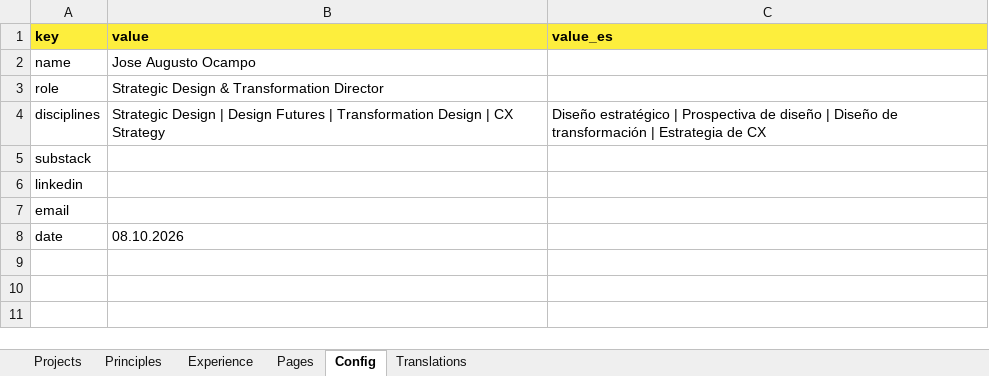
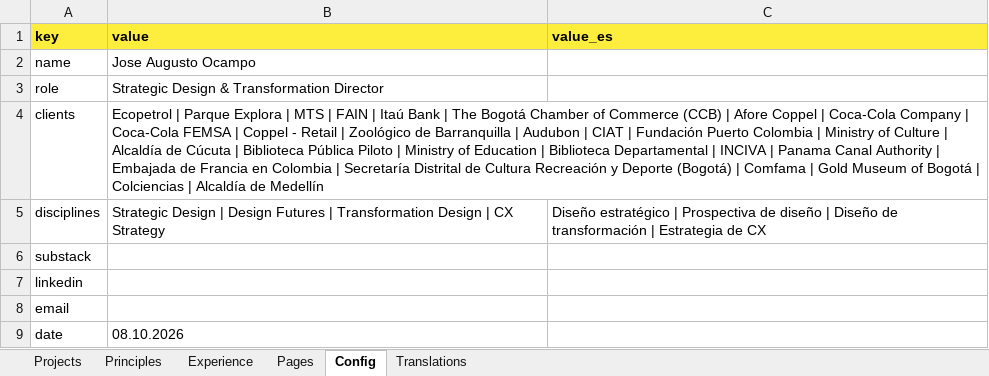
Before and after one commit to joseaugusto1987/portafolio, an Excel workbook: database/hipernova-portafolio-db.xlsx, sheet Config, drawn as a sheet; values as stored, in another font and other column widths than the file's, no borders; the diff names each change by its address in the sheet, - before the commit and + after, or states it on an @@ line.

```diff
--- a/database/hipernova-portafolio-db.xlsx (sheet Config)
+++ b/database/hipernova-portafolio-db.xlsx (sheet Config)
+row 4: clients | Ecopetrol | Parque Explora | MTS | FAIN | Itaú Bank | The Bogotá Chamber of Commerce (CCB) | Afore Coppel | Coca-Cola Company | Coca-Cola FEMSA | Coppel - Retail | Zoológico de Barranquilla | Audubon | CIAT | Fundación Puerto Colombia | Ministry of Culture | Alcaldía de Cúcuta | Biblioteca Pública Piloto | Ministry of Education | Biblioteca Departamental | INCIVA | Panama Canal Authority | Embajada de Francia en Colombia | Secretaría Distrital de Cultura Recreación y Deporte (Bogotá) | Comfama | Gold Museum of Bogotá | Colciencias | Alcaldía de Medellín
```
Also changed, not shown: 5 other files.
